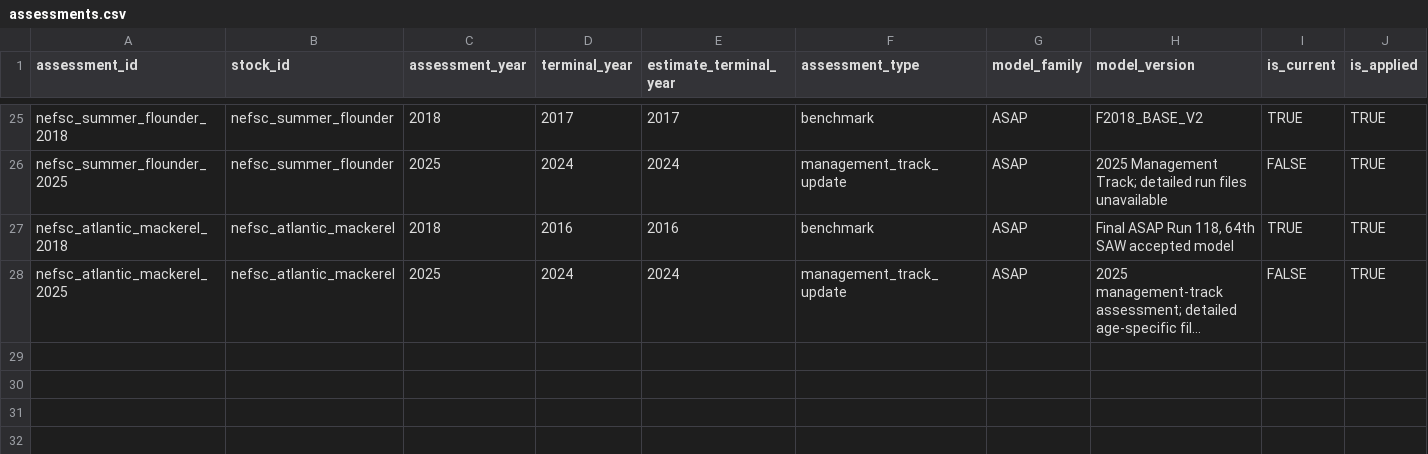
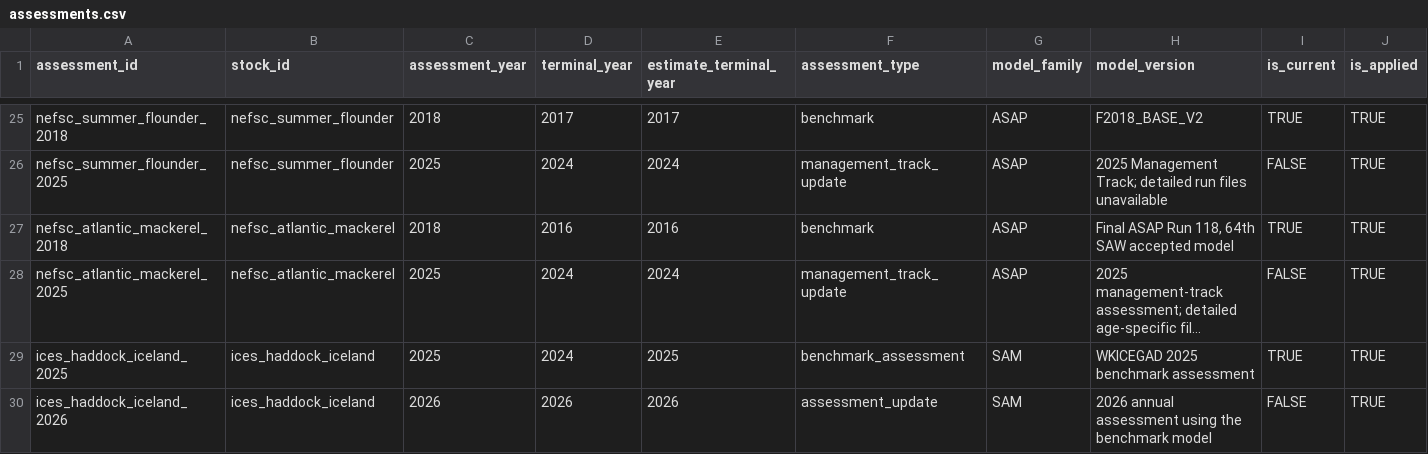
Before and after one commit to PaulRegular/tinyAM, a CSV file: analysis/comp_assessments/database/assessments.csv, drawn as a sheet; only a part is shown, gaps mark what is left out; long unchanged cells end in …; rows hold the shown columns only; the diff names each change by its address in the sheet, - before the commit and + after, or states it on an @@ line.

Commit message:
Add detailed Icelandic haddock assessment data

```diff
--- a/analysis/comp_assessments/database/assessments.csv
+++ b/analysis/comp_assessments/database/assessments.csv
+row 29: ices_haddock_iceland_2025 | ices_haddock_iceland | 2025 | 2024 | 2025 | benchmark_assessment | SAM | WKICEGAD 2025 benchmark assessment | TRUE | TRUE
+row 30: ices_haddock_iceland_2026 | ices_haddock_iceland | 2026 | 2026 | 2026 | assessment_update | SAM | 2026 annual assessment using the benchmark model | FALSE | TRUE
```
Also changed, not shown: analysis/comp_assessments/database/stocks.csv, 4 other files.
